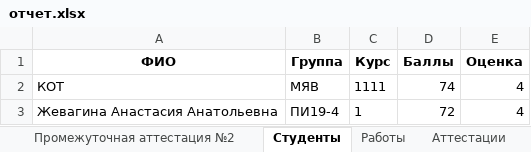
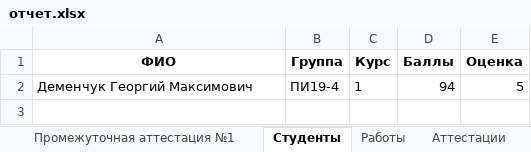
Before and after one commit to GeorgiyDemo/FA, an Excel workbook: Course I/Алгоритмы Python/Part2/семинары/pract4/отчет.xlsx, sheet Студенты, drawn as a sheet; values as stored, in another font and other column widths than the file's, no borders; removed rows and columns are numbered as before the commit, all else as after; the diff names each change by its address in the sheet, - before the commit and + after, or states it on an @@ line.

```diff
--- a/Course I/Алгоритмы Python/Part2/семинары/pract4/отчет.xlsx (sheet Студенты)
+++ b/Course I/Алгоритмы Python/Part2/семинары/pract4/отчет.xlsx (sheet Студенты)
-row 2: КОТ | МЯВ | 1111 | 74 | 4
-row 3: Жевагина Анастасия Анатольевна | ПИ19-4 | 1 | 72 | 4
+row 2: Деменчук Георгий Максимович | ПИ19-4 | 1 | 94 | 5
```
Also changed, not shown: sheet Работы, sheet Промежуточная аттестация №1, sheet Промежуточная аттестация №2, sheet Аттестации, sheet Экзамены, other sheet tabs, 3 other files.
